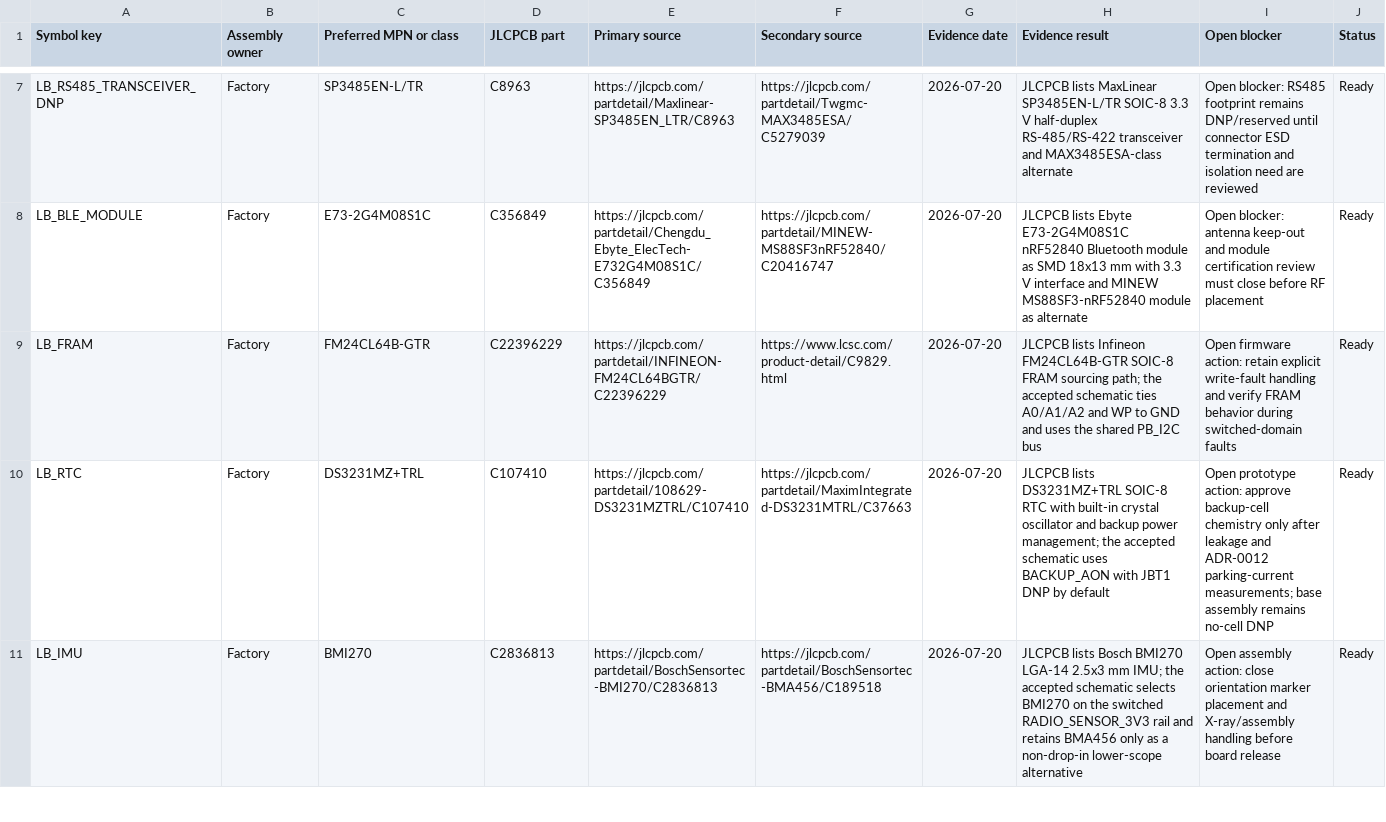
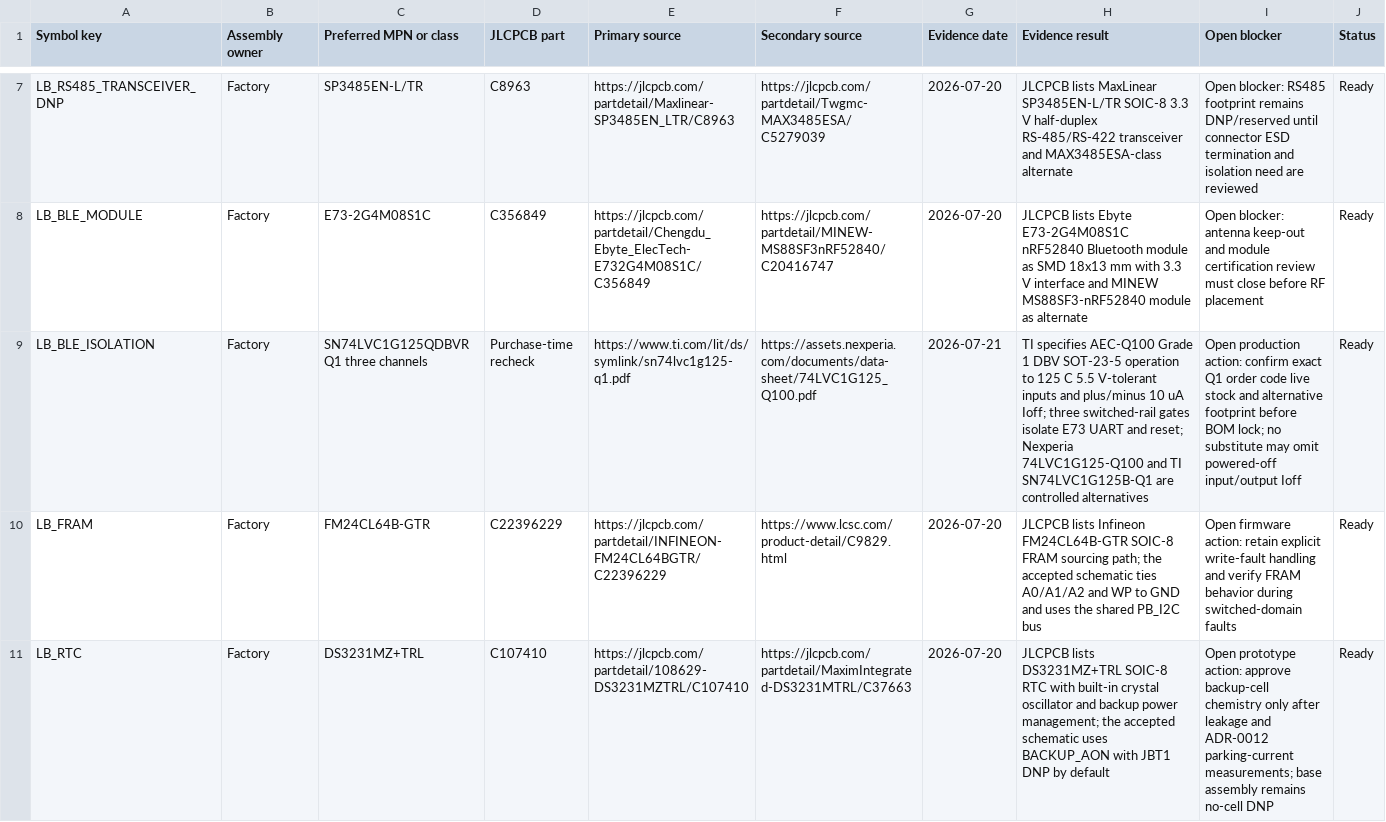
Before and after one commit to avlyubimov/svc-platform, a CSV file: hardware/logic-board/LB-100/LB-100-component-sourcing-precheck.csv, drawn as a sheet; only a part is shown, gaps mark what is left out; the shorter side is filled out with more unchanged rows; the diff names each change by its address in the sheet, - before the commit and + after, or states it on an @@ line.

Commit message:
fix: isolate BLE domain and define USB detect

```diff
--- a/hardware/logic-board/LB-100/LB-100-component-sourcing-precheck.csv
+++ b/hardware/logic-board/LB-100/LB-100-component-sourcing-precheck.csv
+row 9: LB_BLE_ISOLATION | Factory | SN74LVC1G125QDBVRQ1 three channels | Purchase-time recheck | https://www.ti.com/lit/ds/symlink/sn74lvc1g125-q1.pdf | https://assets.nexperia.com/documents/data-sheet/74LVC1G125_Q100.pdf | 2026-07-21 | TI specifies AEC-Q100 Grade 1 DBV SOT-23-5 operation to 125 C 5.5 V-tolerant inputs and plus/minus 10 uA Ioff; three switched-rail gates isolate E73 UART and reset; Nexperia 74LVC1G125-Q100 and TI SN74LVC1G125B-Q1 are controlled alternatives | Open production action: confirm exact Q1 order code live stock and alternative footprint before BOM lock; no substitute may omit powered-off input/output Ioff | Ready
```
Also changed, not shown: hardware/front-board/FB-100/FB-100-usb-service-closeout-precheck.csv, hardware/logic-board/LB-100/LB-100-board-release-blocker-register.csv, 34 other files.
